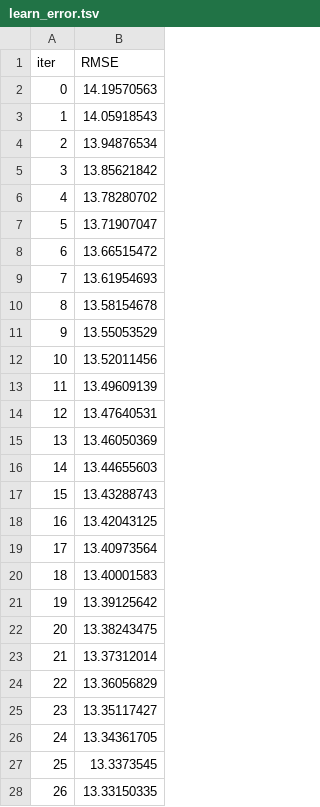
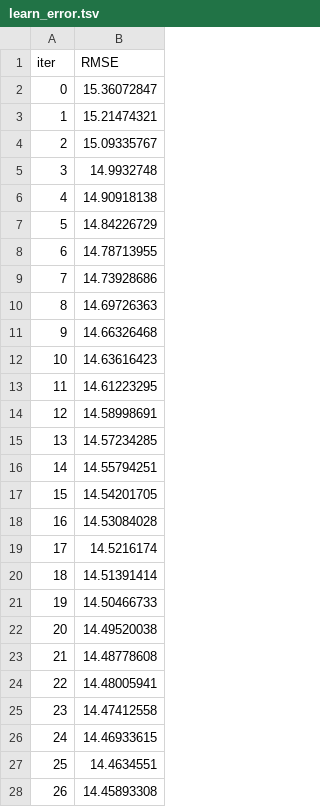
Before and after one commit to gurmehakk/Player_LTV, a TSV file: V2/catboost_info/learn_error.tsv, drawn as a sheet; only a part is shown; the diff covers the shown part only.

```diff
--- a/V2/catboost_info/learn_error.tsv
+++ b/V2/catboost_info/learn_error.tsv
@@ -1,28 +1,28 @@
 iter	RMSE
-0	14.19570563
-1	14.05918543
-2	13.94876534
-3	13.85621842
-4	13.78280702
-5	13.71907047
-6	13.66515472
-7	13.61954693
-8	13.58154678
-9	13.55053529
-10	13.52011456
-11	13.49609139
-12	13.47640531
-13	13.46050369
-14	13.44655603
-15	13.43288743
-16	13.42043125
-17	13.40973564
-18	13.40001583
-19	13.39125642
-20	13.38243475
-21	13.37312014
-22	13.36056829
-23	13.35117427
-24	13.34361705
-25	13.3373545
-26	13.33150335
+0	15.36072847
+1	15.21474321
+2	15.09335767
+3	14.9932748
+4	14.90918138
+5	14.84226729
+6	14.78713955
+7	14.73928686
+8	14.69726363
+9	14.66326468
+10	14.63616423
+11	14.61223295
+12	14.58998691
+13	14.57234285
+14	14.55794251
+15	14.54201705
+16	14.53084028
+17	14.5216174
+18	14.51391414
+19	14.50466733
+20	14.49520038
+21	14.48778608
+22	14.48005941
+23	14.47412558
+24	14.46933615
+25	14.4634551
+26	14.45893308
```
Also changed, not shown: 173 edited cells elsewhere in this file, V2/catboost_info/time_left.tsv, V2/ltv_detection_performance.csv, 35 other files.
